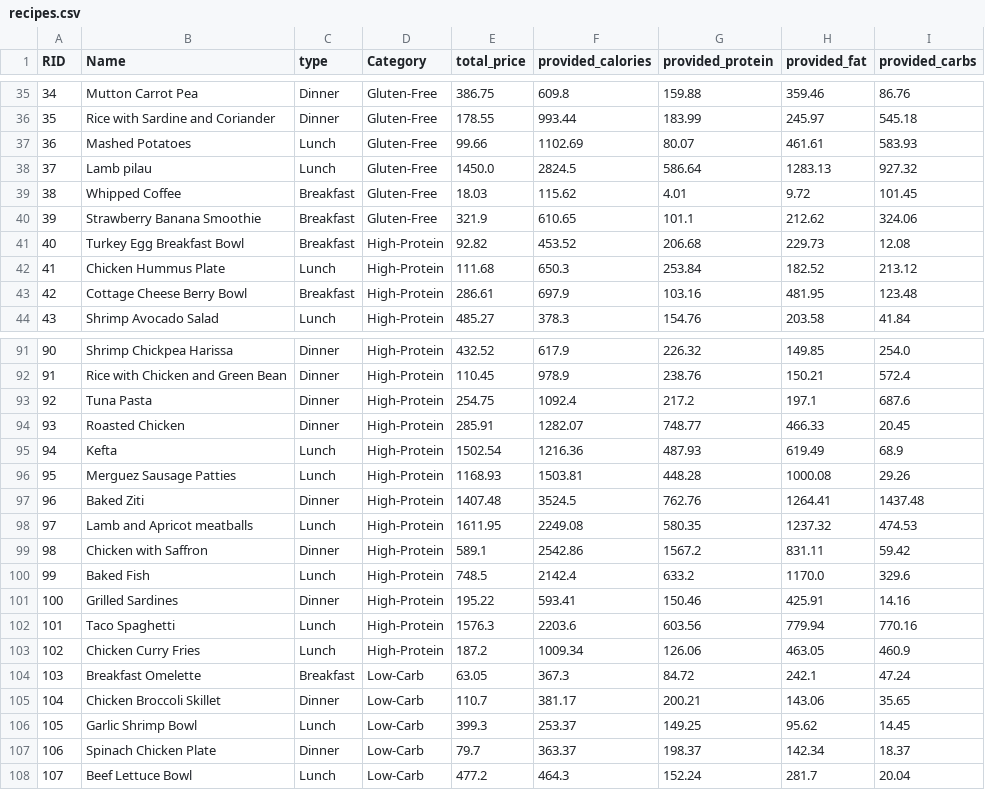
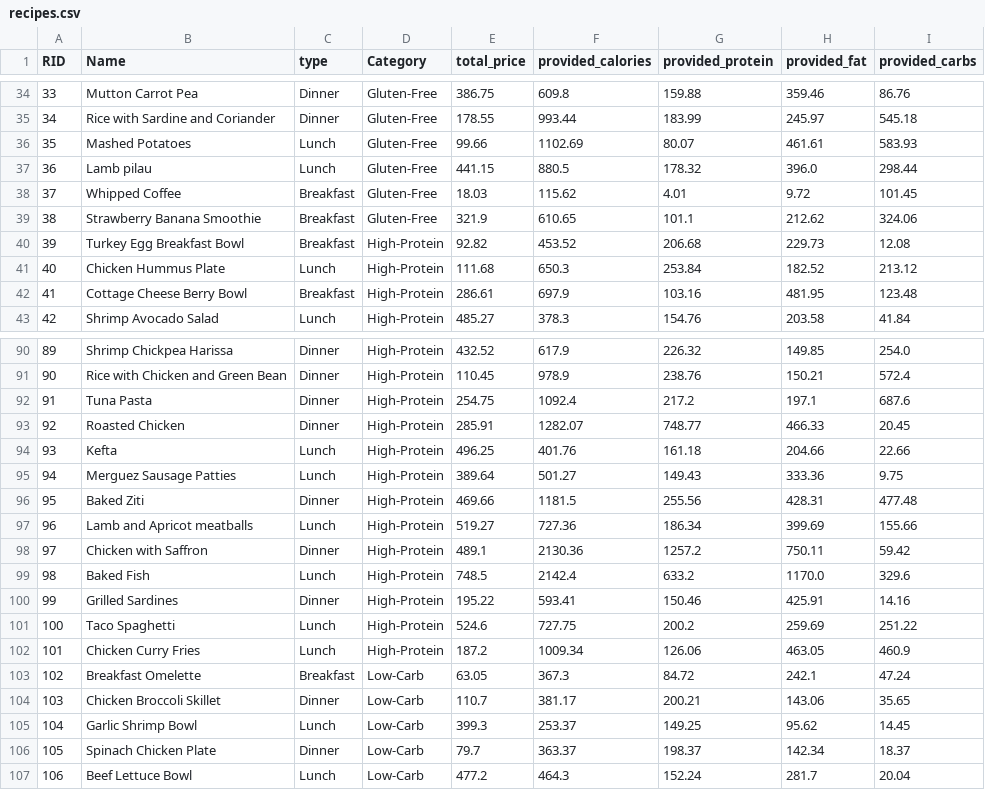
Before and after one commit to Abdelouahab-aourar/Nutri-Mlih, a CSV file: data/recipes.csv, drawn as a sheet; only a part is shown, gaps mark what is left out; addresses are those after the commit; the diff covers the shown part only; the diff names each change by its address in the sheet, - before the commit and + after, or states it on an @@ line.

Commit message:
updated the data

```diff
--- a/data/recipes.csv
+++ b/data/recipes.csv
@@ column A (RID) renumbered from row 19 down @@
-E37 (total_price): 1450.0
+E37 (total_price): 441.15
-F37 (provided_calories): 2824.5
+F37 (provided_calories): 880.5
-G37 (provided_protein): 586.64
+G37 (provided_protein): 178.32
-H37 (provided_fat): 1283.13
+H37 (provided_fat): 396.0
-I37 (provided_carbs): 927.32
+I37 (provided_carbs): 298.44
-E94 (total_price): 1502.54
+E94 (total_price): 496.25
-F94 (provided_calories): 1216.36
+F94 (provided_calories): 401.76
-G94 (provided_protein): 487.93
+G94 (provided_protein): 161.18
-H94 (provided_fat): 619.49
+H94 (provided_fat): 204.66
-I94 (provided_carbs): 68.9
+I94 (provided_carbs): 22.66
-E95 (total_price): 1168.93
+E95 (total_price): 389.64
-F95 (provided_calories): 1503.81
+F95 (provided_calories): 501.27
-G95 (provided_protein): 448.28
+G95 (provided_protein): 149.43
-H95 (provided_fat): 1000.08
+H95 (provided_fat): 333.36
-I95 (provided_carbs): 29.26
+I95 (provided_carbs): 9.75
-E96 (total_price): 1407.48
+E96 (total_price): 469.66
-F96 (provided_calories): 3524.5
+F96 (provided_calories): 1181.5
-G96 (provided_protein): 762.76
+G96 (provided_protein): 255.56
-H96 (provided_fat): 1264.41
+H96 (provided_fat): 428.31
-I96 (provided_carbs): 1437.48
+I96 (provided_carbs): 477.48
-E97 (total_price): 1611.95
+E97 (total_price): 519.27
-F97 (provided_calories): 2249.08
+F97 (provided_calories): 727.36
-G97 (provided_protein): 580.35
+G97 (provided_protein): 186.34
-H97 (provided_fat): 1237.32
+H97 (provided_fat): 399.69
-I97 (provided_carbs): 474.53
+I97 (provided_carbs): 155.66
-E98 (total_price): 589.1
+E98 (total_price): 489.1
-F98 (provided_calories): 2542.86
+F98 (provided_calories): 2130.36
-G98 (provided_protein): 1567.2
+G98 (provided_protein): 1257.2
-H98 (provided_fat): 831.11
+H98 (provided_fat): 750.11
-E101 (total_price): 1576.3
+E101 (total_price): 524.6
-F101 (provided_calories): 2203.6
+F101 (provided_calories): 727.75
-G101 (provided_protein): 603.56
+G101 (provided_protein): 200.2
-H101 (provided_fat): 779.94
+H101 (provided_fat): 259.69
-I101 (provided_carbs): 770.16
+I101 (provided_carbs): 251.22
```
Also changed, not shown: 2 removed rows and 33 edited cells elsewhere in this file, data/recipe_ingredient.csv, data/recipes_input/GlutenFree.csv, 4 other files.
